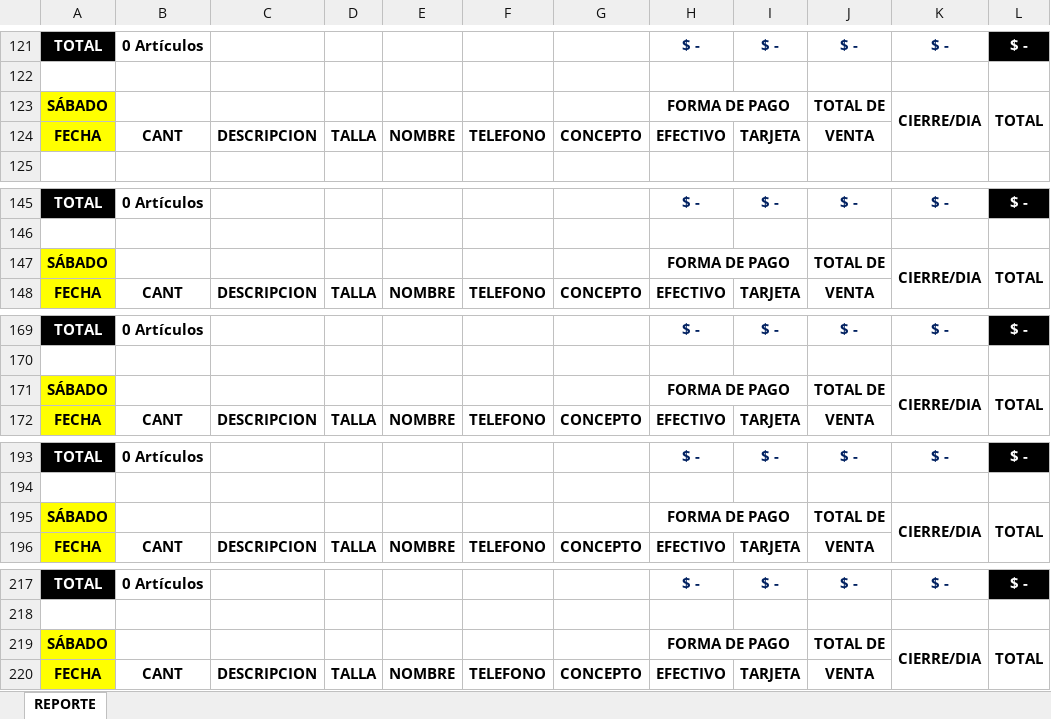
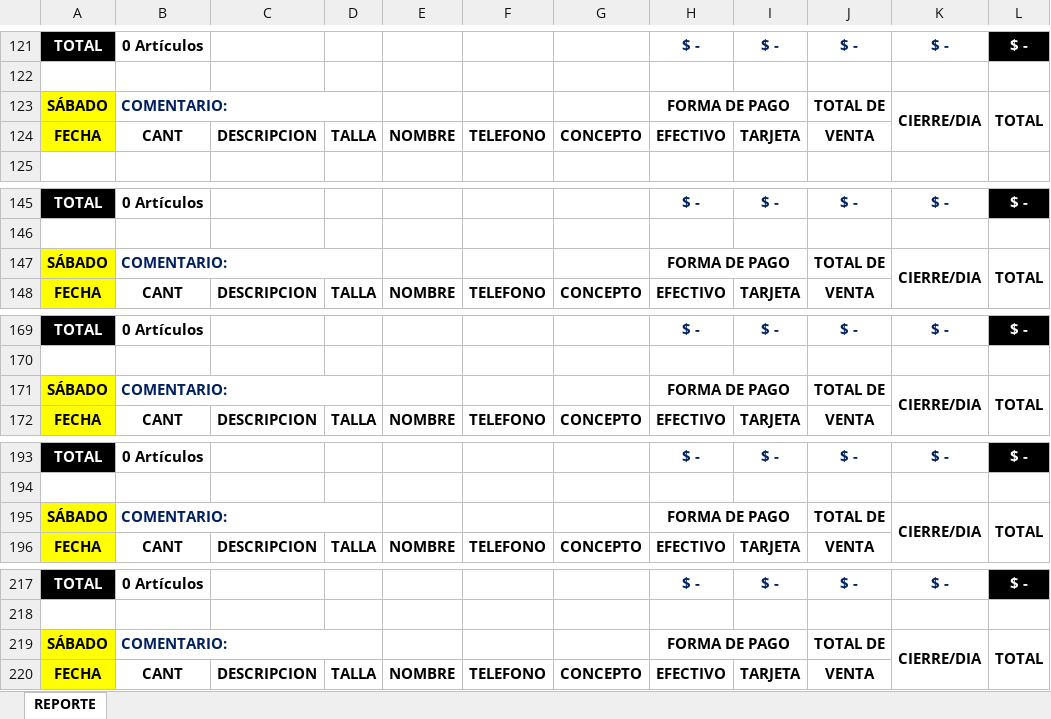
Before and after one commit to qaotyk/registro_excel_macros, an Excel workbook: registro_main.xlsx, sheet REPORTE, drawn as a sheet; only a part is shown, gaps mark what is left out; values as stored, in another font and other column widths than the file's, no borders; the diff covers the shown part only; the diff names each change by its address in the sheet, - before the commit and + after, or states it on an @@ line.

Commit message:
Registro: Insertar pestaña de "Comentarios" en todas las tablas
* Inserta pestaña de "Comentarios" para todas las tablas.

Signed-off-by: qaotyk <mayniakgd@gmail.com>

```diff
--- a/registro_main.xlsx (sheet REPORTE)
+++ b/registro_main.xlsx (sheet REPORTE)
-B123: (empty)
+B123: COMENTARIO:
+B123:D123 merged
-B147: (empty)
+B147: COMENTARIO:
+B147:D147 merged
-B171: (empty)
+B171: COMENTARIO:
+B171:D171 merged
-B195: (empty)
+B195: COMENTARIO:
+B195:D195 merged
-B219: (empty)
+B219: COMENTARIO:
+B219:D219 merged
```
Also changed, not shown: 26 edited cells and merged cells elsewhere in this sheet.
